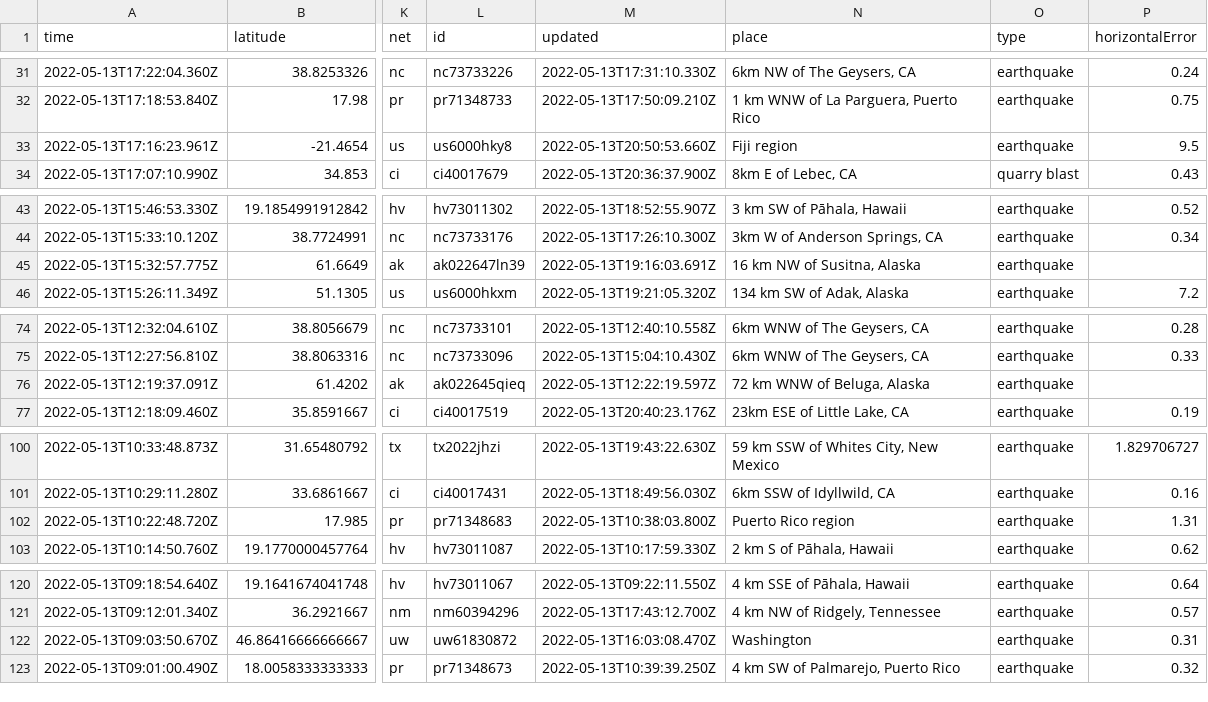
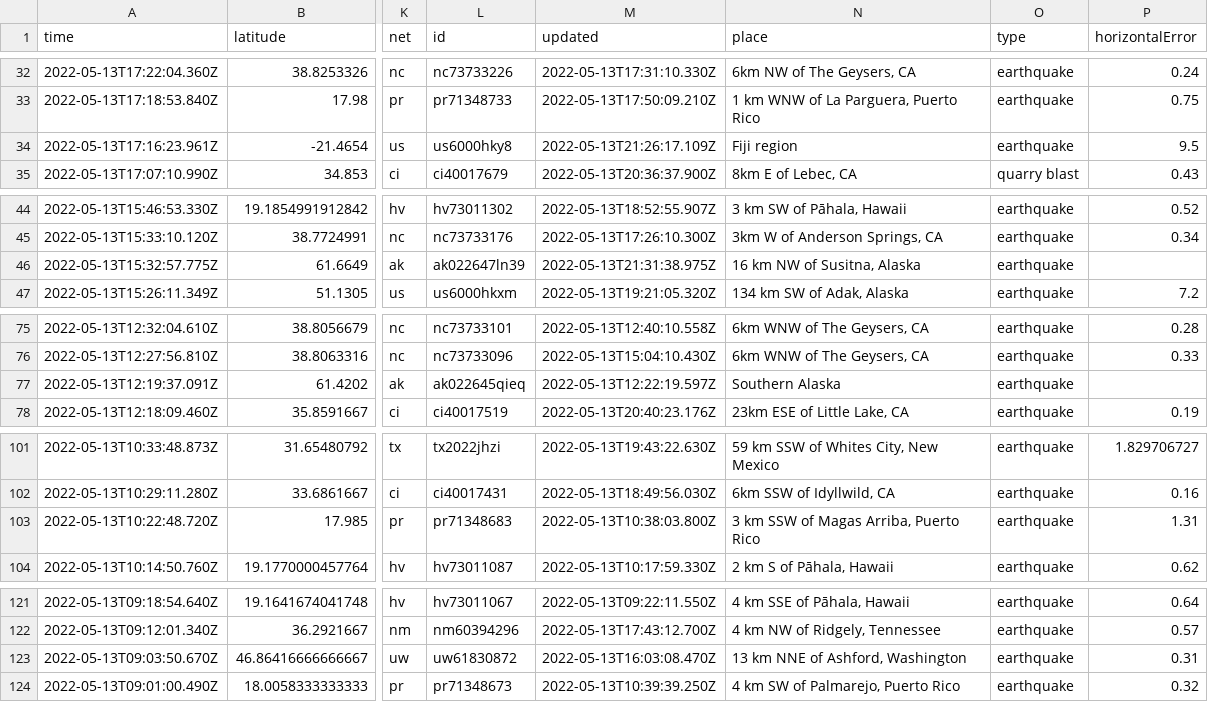
Before and after one commit to kmaepetrin/nicar22-github-actions, a CSV file: usgs_current.csv, drawn as a sheet; only a part is shown, gaps mark what is left out; addresses are those after the commit; the diff covers the shown part only; the diff names each change by its address in the sheet, - before the commit and + after, or states it on an @@ line.

```diff
--- a/usgs_current.csv
+++ b/usgs_current.csv
-M34 (updated): 2022-05-13T20:50:53.660Z
+M34 (updated): 2022-05-13T21:26:17.109Z
-M46 (updated): 2022-05-13T19:16:03.691Z
+M46 (updated): 2022-05-13T21:31:38.975Z
-N77 (place): 72 km WNW of Beluga, Alaska
+N77 (place): Southern Alaska
-N103 (place): Puerto Rico region
+N103 (place): 3 km SSW of Magas Arriba, Puerto Rico
-N123 (place): Washington
+N123 (place): 13 km NNE of Ashford, Washington
```
Also changed, not shown: 1 added row, 3 removed rows and 10 edited cells elsewhere in this file, 1 other file.
